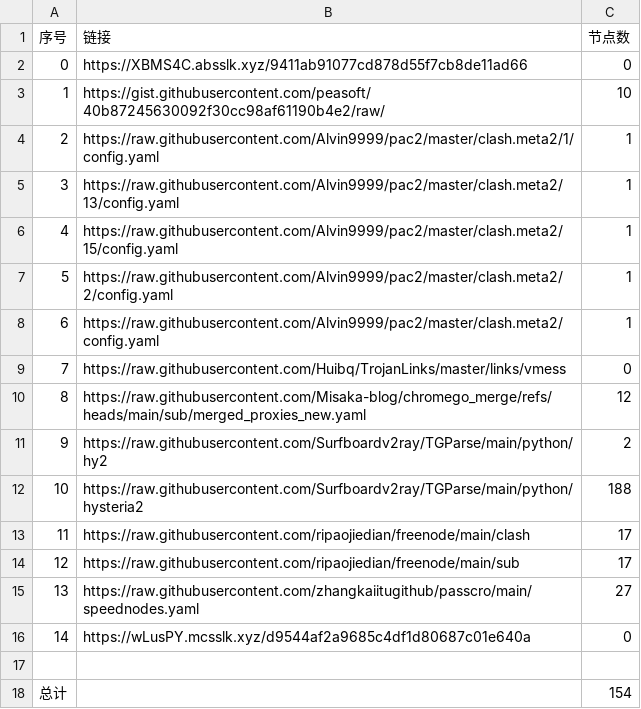
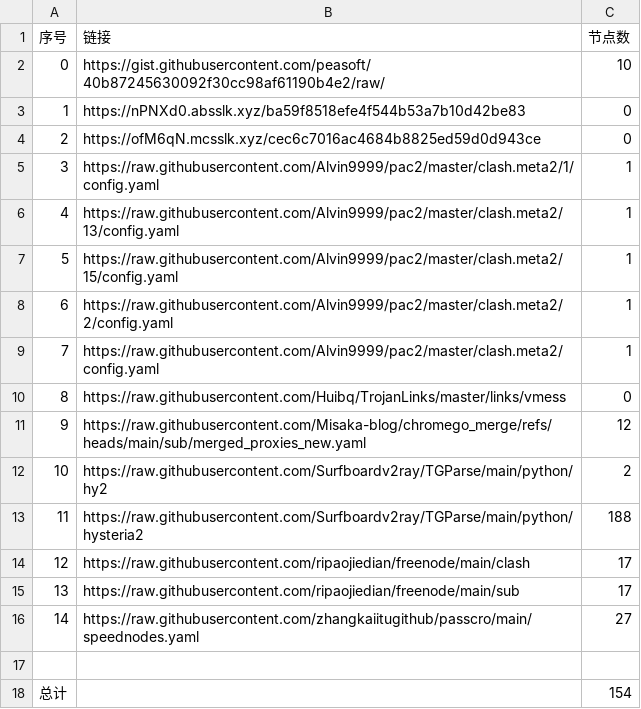
Before and after one commit to yxxyun/NoMoreWalls, a CSV file: list_result.csv, drawn as a sheet; removed rows and columns are numbered as before the commit, all else as after; the diff names each change by its address in the sheet, - before the commit and + after, or states it on an @@ line.

```diff
--- a/list_result.csv
+++ b/list_result.csv
-row 2: 0 | https://XBMS4C.absslk.xyz/9411ab91077cd878d55f7cb8de11ad66 | 0
@@ column A (序号) renumbered between rows 2 and 16 @@
+row 3: 1 | https://nPNXd0.absslk.xyz/ba59f8518efe4f544b53a7b10d42be83 | 0
+row 4: 2 | https://ofM6qN.mcsslk.xyz/cec6c7016ac4684b8825ed59d0d943ce | 0
-row 16: 14 | https://wLusPY.mcsslk.xyz/d9544af2a9685c4df1d80687c01e640a | 0
```
Also changed, not shown: 3 other files.
